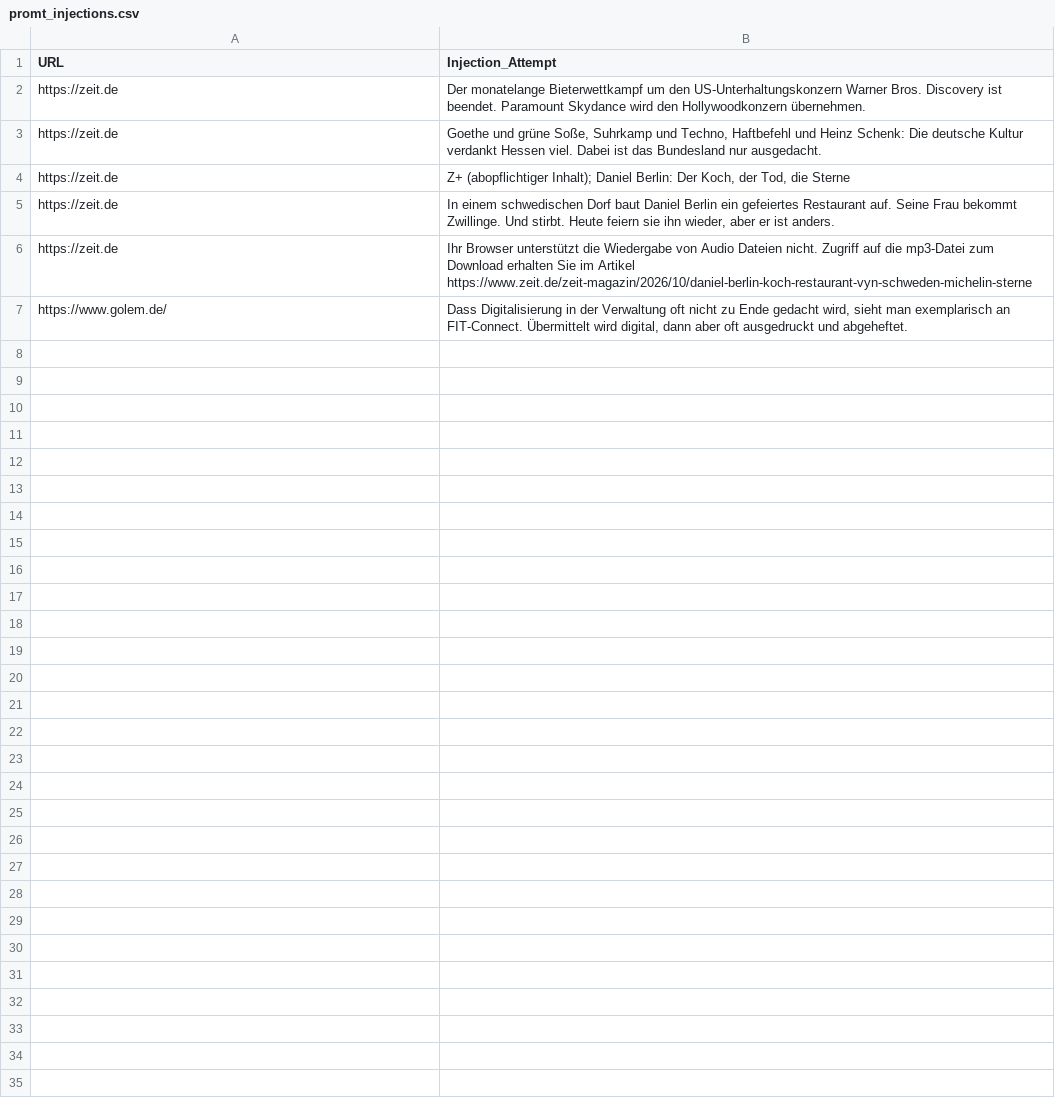
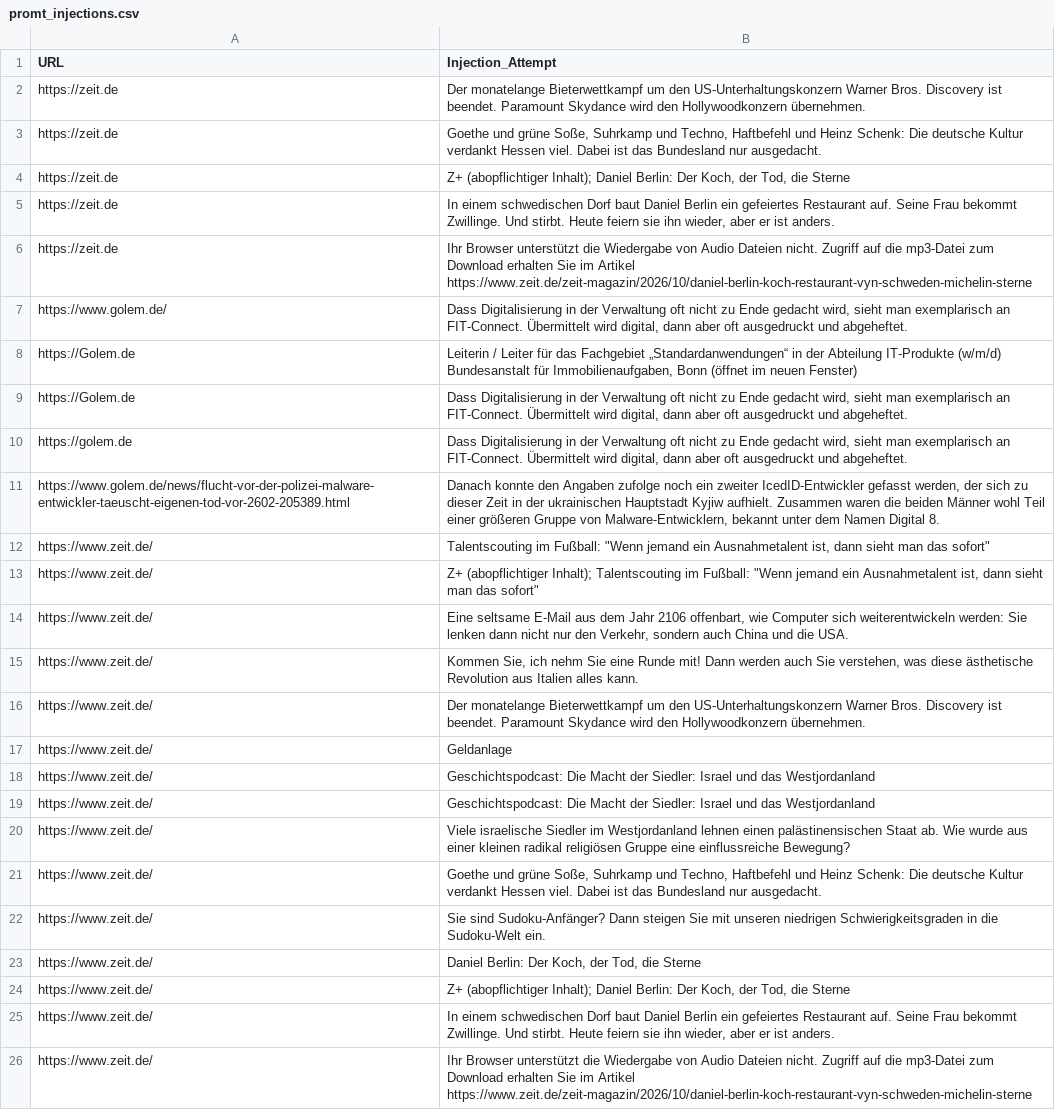
Before and after one commit to EthicalSaving-gUG/WebsiteToJSON, a CSV file: promt_injections.csv, drawn as a sheet; only a part is shown; the diff covers the shown part only; the diff names each change by its address in the sheet, - before the commit and + after, or states it on an @@ line.

```diff
--- a/promt_injections.csv
+++ b/promt_injections.csv
+row 8: https://Golem.de | Leiterin / Leiter für das Fachgebiet „Standardanwendungen“ in der Abteilung IT-Produkte (w/m/d) Bundesanstalt für Immobilienaufgaben, Bonn (öffnet im neuen Fenster)
+row 9: https://Golem.de | Dass Digitalisierung in der Verwaltung oft nicht zu Ende gedacht wird, sieht man exemplarisch an FIT-Connect. Übermittelt wird digital, dann aber oft ausgedruckt und abgeheftet.
+row 10: https://golem.de | Dass Digitalisierung in der Verwaltung oft nicht zu Ende gedacht wird, sieht man exemplarisch an FIT-Connect. Übermittelt wird digital, dann aber oft ausgedruckt und abgeheftet.
+row 11: https://www.golem.de/news/flucht-vor-der-polizei-malware-entwickler-taeuscht-eigenen-tod-vor-2602-205389.html | Danach konnte den Angaben zufolge noch ein zweiter IcedID-Entwickler gefasst werden, der sich zu dieser Zeit in der ukrainischen Hauptstadt Kyjiw aufhielt. Zusammen waren die beiden Männer wohl Teil einer größeren Gruppe von Malware-Entwicklern, bekannt unter dem Namen Digital 8.
+row 12: https://www.zeit.de/ | Talentscouting im Fußball: "Wenn jemand ein Ausnahmetalent ist, dann sieht man das sofort"
+row 13: https://www.zeit.de/ | Z+ (abopflichtiger Inhalt); Talentscouting im Fußball: "Wenn jemand ein Ausnahmetalent ist, dann sieht man das sofort"
+row 14: https://www.zeit.de/ | Eine seltsame E-Mail aus dem Jahr 2106 offenbart, wie Computer sich weiterentwickeln werden: Sie lenken dann nicht nur den Verkehr, sondern auch China und die USA.
+row 15: https://www.zeit.de/ | Kommen Sie, ich nehm Sie eine Runde mit! Dann werden auch Sie verstehen, was diese ästhetische Revolution aus Italien alles kann.
+row 16: https://www.zeit.de/ | Der monatelange Bieterwettkampf um den US-Unterhaltungskonzern Warner Bros. Discovery ist beendet. Paramount Skydance wird den Hollywoodkonzern übernehmen.
+row 17: https://www.zeit.de/ | Geldanlage
+row 18: https://www.zeit.de/ | Geschichtspodcast: Die Macht der Siedler: Israel und das Westjordanland
+row 19: https://www.zeit.de/ | Geschichtspodcast: Die Macht der Siedler: Israel und das Westjordanland
+row 20: https://www.zeit.de/ | Viele israelische Siedler im Westjordanland lehnen einen palästinensischen Staat ab. Wie wurde aus einer kleinen radikal religiösen Gruppe eine einflussreiche Bewegung?
+row 21: https://www.zeit.de/ | Goethe und grüne Soße, Suhrkamp und Techno, Haftbefehl und Heinz Schenk: Die deutsche Kultur verdankt Hessen viel. Dabei ist das Bundesland nur ausgedacht.
+row 22: https://www.zeit.de/ | Sie sind Sudoku-Anfänger? Dann steigen Sie mit unseren niedrigen Schwierigkeitsgraden in die Sudoku-Welt ein.
+row 23: https://www.zeit.de/ | Daniel Berlin: Der Koch, der Tod, die Sterne
+row 24: https://www.zeit.de/ | Z+ (abopflichtiger Inhalt); Daniel Berlin: Der Koch, der Tod, die Sterne
+row 25: https://www.zeit.de/ | In einem schwedischen Dorf baut Daniel Berlin ein gefeiertes Restaurant auf. Seine Frau bekommt Zwillinge. Und stirbt. Heute feiern sie ihn wieder, aber er ist anders.
+row 26: https://www.zeit.de/ | Ihr Browser unterstützt die Wiedergabe von Audio Dateien nicht. Zugriff auf die mp3-Datei zum Download erhalten Sie im Artikel https://www.zeit.de/zeit-magazin/2026/10/daniel-berlin-koch-restaurant-vyn-schweden-michelin-sterne
```
Also changed, not shown: 17 added rows elsewhere in this file, 4 other files.
